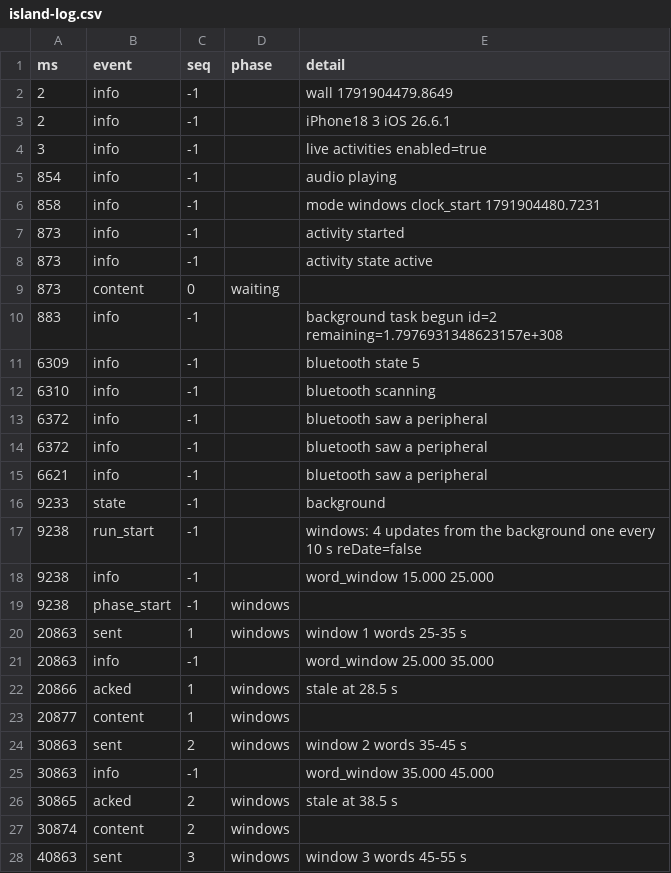
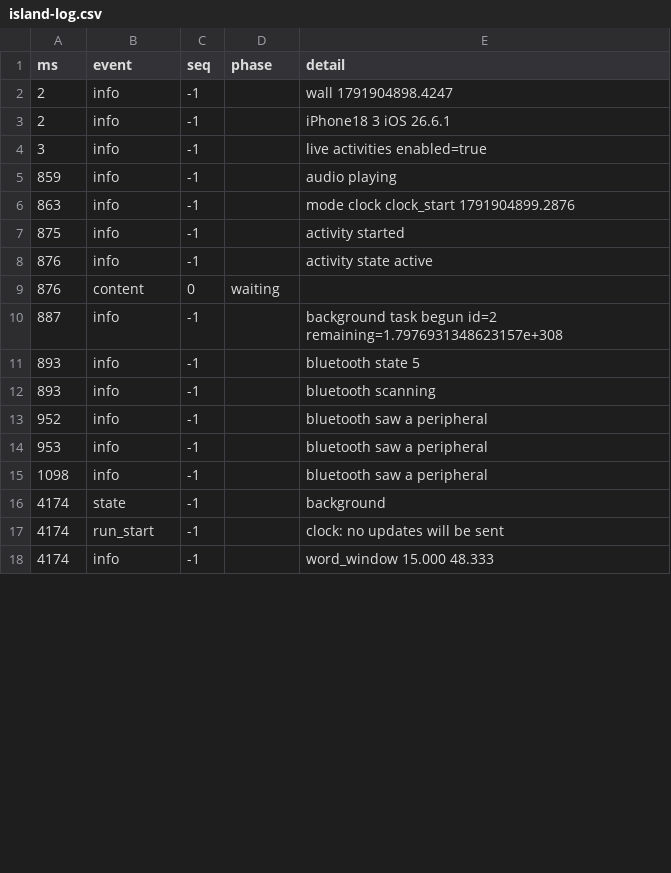
Before and after one commit to Ozzimandius84/IOS-TTS-TV, a CSV file: island-test/results/island-log.csv, drawn as a sheet; only a part is shown; the diff covers the shown part only.

```diff
--- a/island-test/results/island-log.csv
+++ b/island-test/results/island-log.csv
@@ -1,28 +1,18 @@
 ms,event,seq,phase,detail
-2,info,-1,,wall 1791904479.8649
+2,info,-1,,wall 1791904898.4247
 2,info,-1,,iPhone18 3 iOS 26.6.1
 3,info,-1,,live activities enabled=true
-854,info,-1,,audio playing
-858,info,-1,,mode windows clock_start 1791904480.7231
-873,info,-1,,activity started
-873,info,-1,,activity state active
-873,content,0,waiting,
-883,info,-1,,background task begun id=2 remaining=1.7976931348623157e+308
-6309,info,-1,,bluetooth state 5
-6310,info,-1,,bluetooth scanning
-6372,info,-1,,bluetooth saw a peripheral
-6372,info,-1,,bluetooth saw a peripheral
-6621,info,-1,,bluetooth saw a peripheral
-9233,state,-1,,background
-9238,run_start,-1,,windows: 4 updates from the background  one every 10 s  reDate=false
-9238,info,-1,,word_window 15.000 25.000
-9238,phase_start,-1,windows,
-20863,sent,1,windows,window 1 words 25-35 s
-20863,info,-1,,word_window 25.000 35.000
-20866,acked,1,windows,stale at 28.5 s
-20877,content,1,windows,
-30863,sent,2,windows,window 2 words 35-45 s
-30863,info,-1,,word_window 35.000 45.000
-30865,acked,2,windows,stale at 38.5 s
-30874,content,2,windows,
-40863,sent,3,windows,window 3 words 45-55 s
+859,info,-1,,audio playing
+863,info,-1,,mode clock clock_start 1791904899.2876
+875,info,-1,,activity started
+876,info,-1,,activity state active
+876,content,0,waiting,
+887,info,-1,,background task begun id=2 remaining=1.7976931348623157e+308
+893,info,-1,,bluetooth state 5
+893,info,-1,,bluetooth scanning
+952,info,-1,,bluetooth saw a peripheral
+953,info,-1,,bluetooth saw a peripheral
+1098,info,-1,,bluetooth saw a peripheral
+4174,state,-1,,background
+4174,run_start,-1,,clock: no updates will be sent
+4174,info,-1,,word_window 15.000 48.333
```
Also changed, not shown: 20 added rows, 6 removed rows and 4 edited cells elsewhere in this file, island-test/results/screen/screen.csv, 4 other files.
